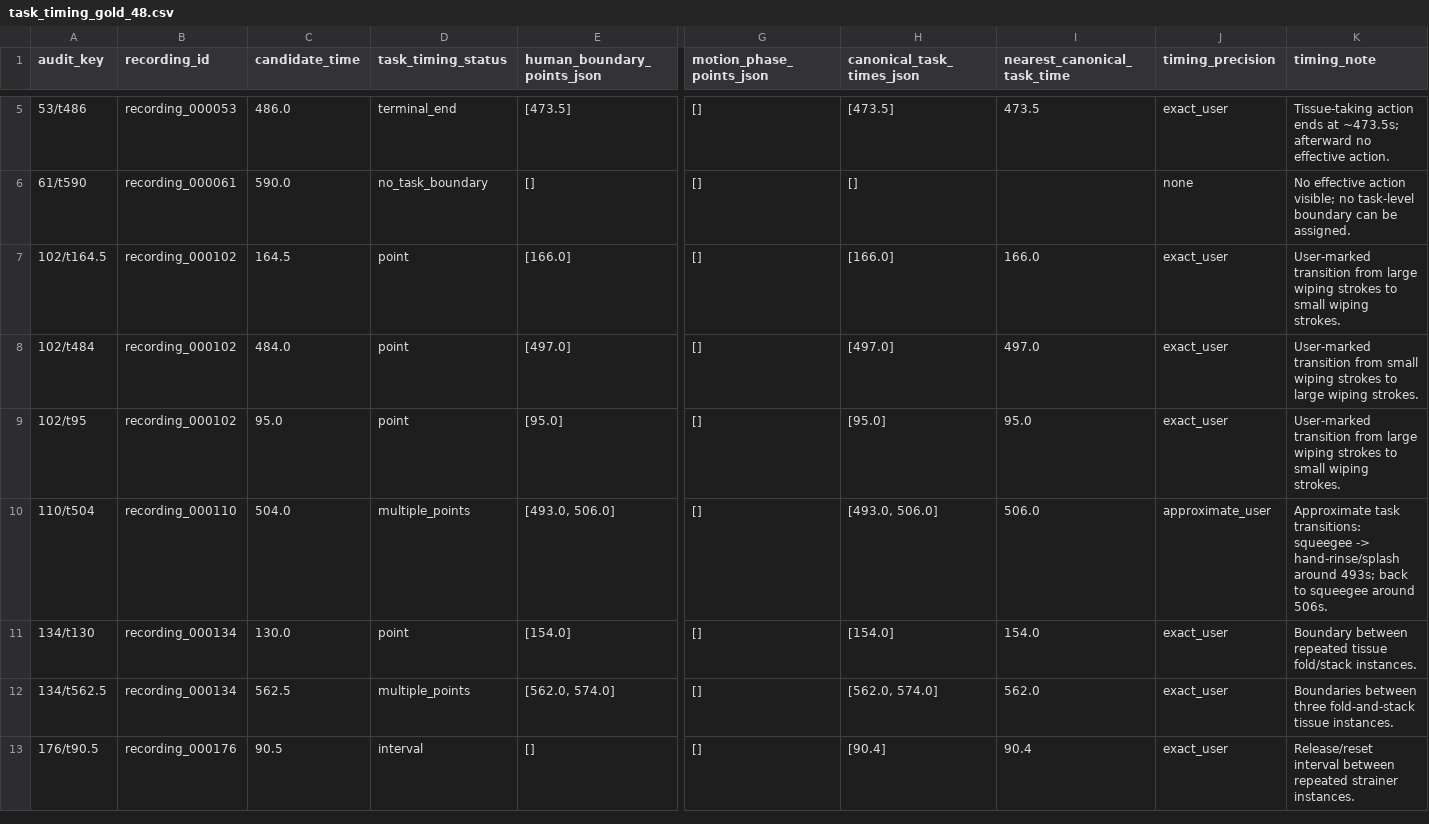
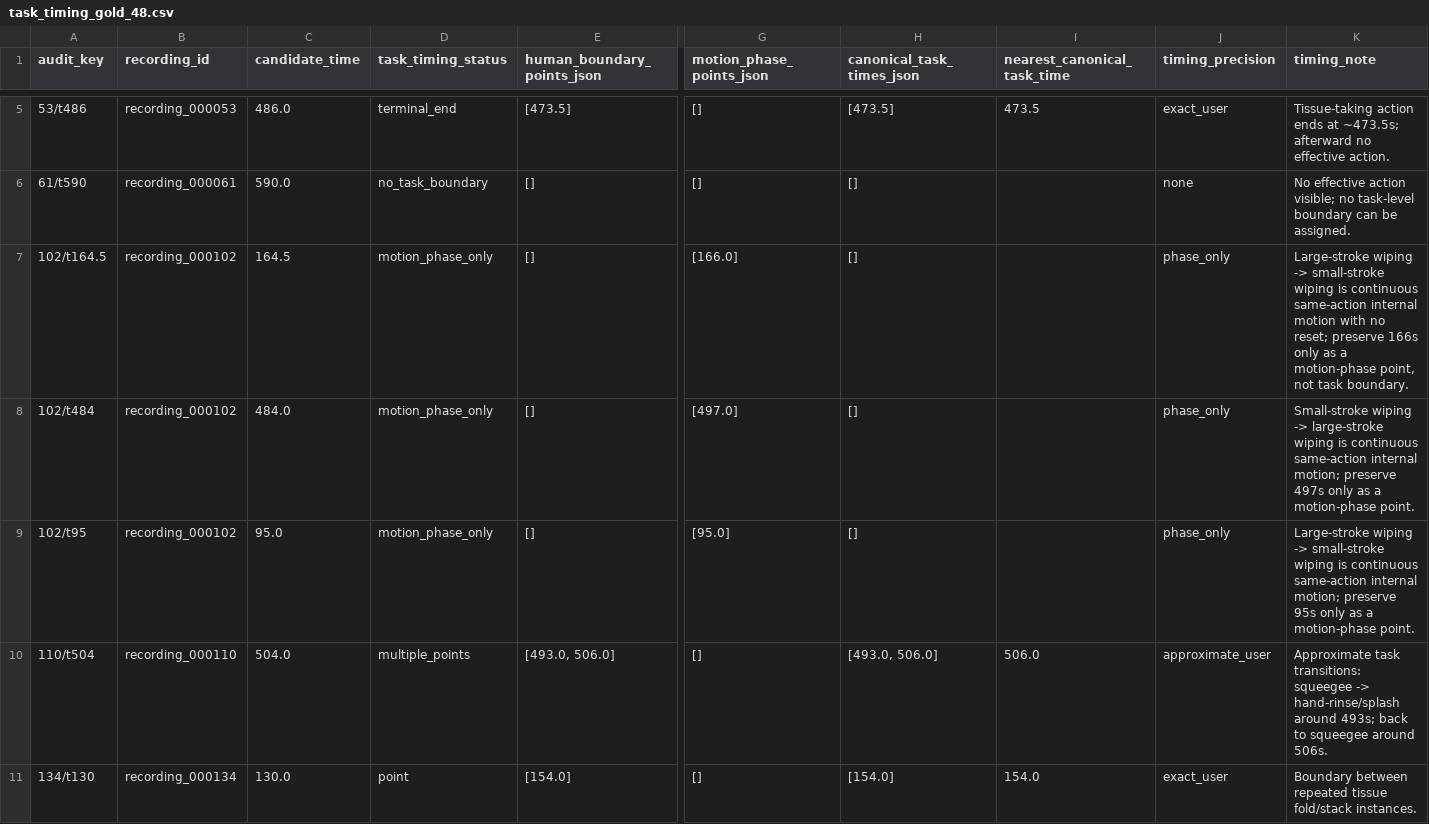
Before and after one commit to RoselindSi/video-split, a CSV file: data/gold/task_timing_gold_48.csv, drawn as a sheet; only a part is shown, gaps mark what is left out; the shorter side is filled out with more unchanged rows; the diff names each change by its address in the sheet, - before the commit and + after, or states it on an @@ line.

```diff
--- a/data/gold/task_timing_gold_48.csv
+++ b/data/gold/task_timing_gold_48.csv
-D7:D9 (task_timing_status): point
+D7:D9 (task_timing_status): motion_phase_only
-E7 (human_boundary_points_json): [166.0]
+E7 (human_boundary_points_json): []
-G7 (motion_phase_points_json): []
+G7 (motion_phase_points_json): [166.0]
-H7 (canonical_task_times_json): [166.0]
+H7 (canonical_task_times_json): []
-I7 (nearest_canonical_task_time): 166.0
+I7 (nearest_canonical_task_time): (empty)
-J7:J9 (timing_precision): exact_user
+J7:J9 (timing_precision): phase_only
-K7 (timing_note): User-marked transition from large wiping strokes to small wiping strokes.
+K7 (timing_note): Large-stroke wiping -> small-stroke wiping is continuous same-action internal motion with no reset; preserve 166s only as a motion-phase point, not task boundary.
-E8 (human_boundary_points_json): [497.0]
+E8 (human_boundary_points_json): []
-G8 (motion_phase_points_json): []
+G8 (motion_phase_points_json): [497.0]
-H8 (canonical_task_times_json): [497.0]
+H8 (canonical_task_times_json): []
-I8 (nearest_canonical_task_time): 497.0
+I8 (nearest_canonical_task_time): (empty)
-K8 (timing_note): User-marked transition from small wiping strokes to large wiping strokes.
+K8 (timing_note): Small-stroke wiping -> large-stroke wiping is continuous same-action internal motion; preserve 497s only as a motion-phase point.
-E9 (human_boundary_points_json): [95.0]
+E9 (human_boundary_points_json): []
-G9 (motion_phase_points_json): []
+G9 (motion_phase_points_json): [95.0]
-H9 (canonical_task_times_json): [95.0]
+H9 (canonical_task_times_json): []
-I9 (nearest_canonical_task_time): 95.0
+I9 (nearest_canonical_task_time): (empty)
-K9 (timing_note): User-marked transition from large wiping strokes to small wiping strokes.
+K9 (timing_note): Large-stroke wiping -> small-stroke wiping is continuous same-action internal motion; preserve 95s only as a motion-phase point.
```
Also changed, not shown: 4 other files.
